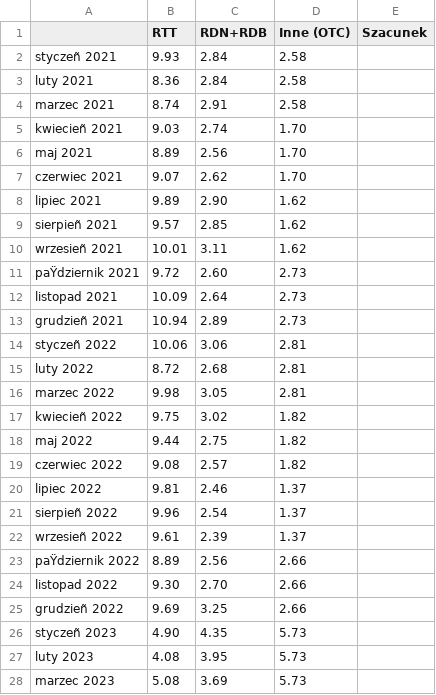
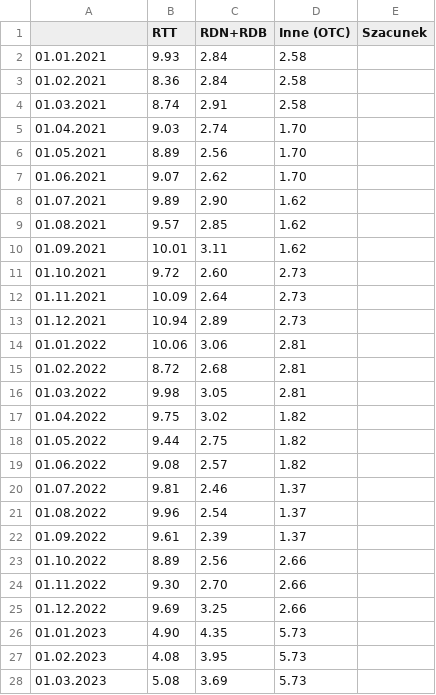
Before and after one commit to ForumEnergiiPL/miesiecznik, a CSV file: wolumeny.csv, drawn as a sheet; only a part is shown; the diff covers the shown part only; the diff names each change by its address in the sheet, - before the commit and + after, or states it on an @@ line.

```diff
--- a/wolumeny.csv
+++ b/wolumeny.csv
-A2: styczeñ 2021
+A2: 01.01.2021
-A3: luty 2021
+A3: 01.02.2021
-A4: marzec 2021
+A4: 01.03.2021
-A5: kwiecieñ 2021
+A5: 01.04.2021
-A6: maj 2021
+A6: 01.05.2021
-A7: czerwiec 2021
+A7: 01.06.2021
-A8: lipiec 2021
+A8: 01.07.2021
-A9: sierpieñ 2021
+A9: 01.08.2021
-A10: wrzesieñ 2021
+A10: 01.09.2021
-A11: paŸdziernik 2021
+A11: 01.10.2021
-A12: listopad 2021
+A12: 01.11.2021
-A13: grudzieñ 2021
+A13: 01.12.2021
-A14: styczeñ 2022
+A14: 01.01.2022
-A15: luty 2022
+A15: 01.02.2022
-A16: marzec 2022
+A16: 01.03.2022
-A17: kwiecieñ 2022
+A17: 01.04.2022
-A18: maj 2022
+A18: 01.05.2022
-A19: czerwiec 2022
+A19: 01.06.2022
-A20: lipiec 2022
+A20: 01.07.2022
-A21: sierpieñ 2022
+A21: 01.08.2022
-A22: wrzesieñ 2022
+A22: 01.09.2022
-A23: paŸdziernik 2022
+A23: 01.10.2022
-A24: listopad 2022
+A24: 01.11.2022
-A25: grudzieñ 2022
+A25: 01.12.2022
-A26: styczeñ 2023
+A26: 01.01.2023
-A27: luty 2023
+A27: 01.02.2023
-A28: marzec 2023
+A28: 01.03.2023
```
Also changed, not shown: 11 edited cells elsewhere in this file, OZE_proc.csv, emis.csv, 1 other file.
